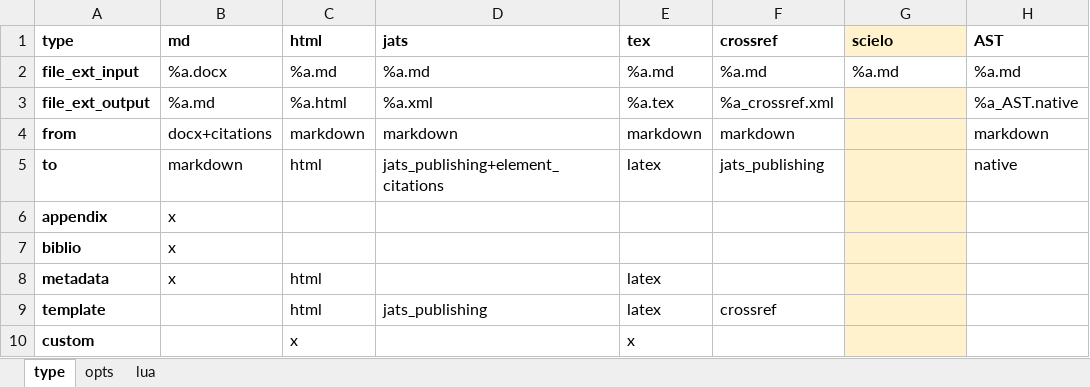
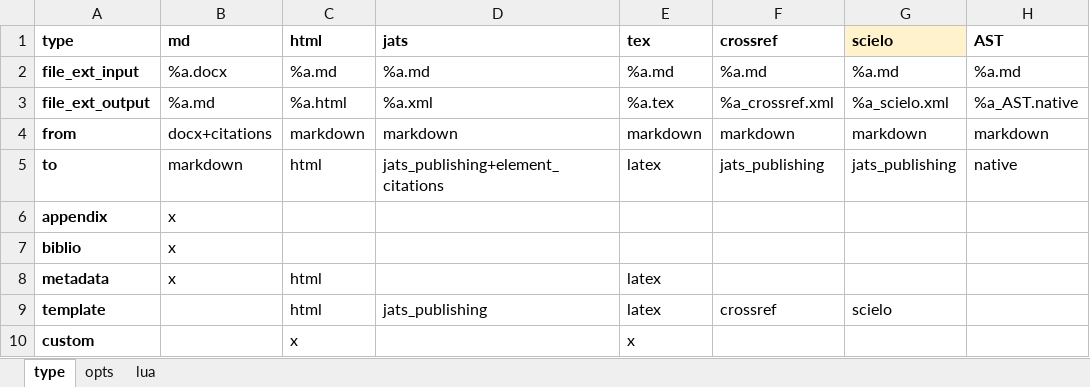
Before and after one commit to estedeahora/guri, an Excel workbook: data-raw/pandoc_options.xlsx, sheet type, drawn as a sheet; values as stored, in another font and other column widths than the file's, no borders; the diff names each change by its address in the sheet, - before the commit and + after, or states it on an @@ line.

```diff
--- a/data-raw/pandoc_options.xlsx (sheet type)
+++ b/data-raw/pandoc_options.xlsx (sheet type)
-G3: (empty)
+G3: %a_scielo.xml
-G3:G10 fill: #FFF2CC
+G3:G10 fill: none
-G4: (empty)
+G4: markdown
-G5: (empty)
+G5: jats_publishing
-G9: (empty)
+G9: scielo
```
Also changed, not shown: sheet opts, sheet lua, 8 other files.
